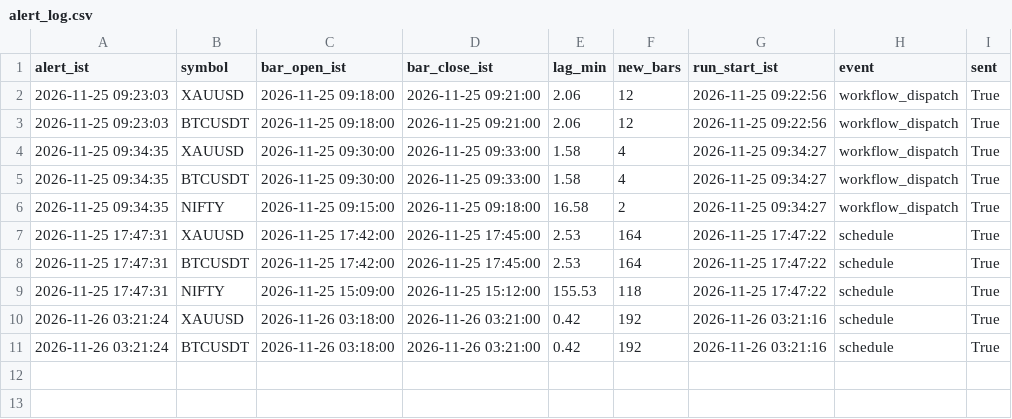
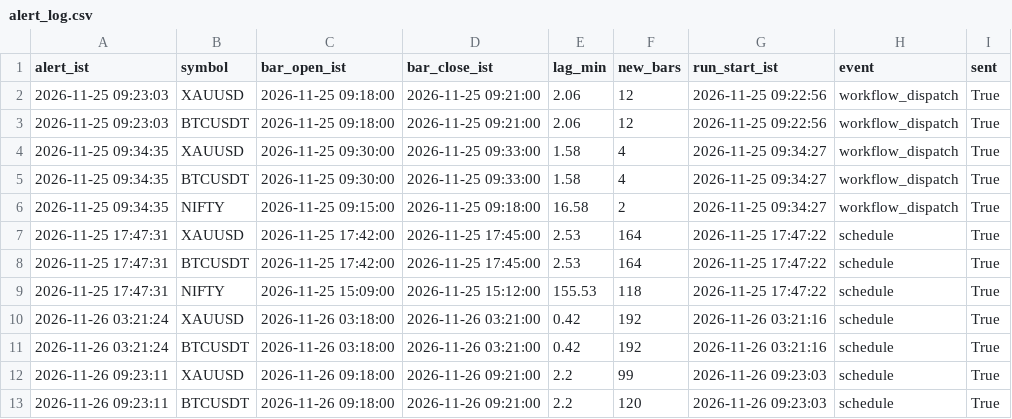
Before and after one commit to itzmustafa18/Gm2xxxx, a CSV file: data/alert_log.csv, drawn as a sheet.

Commit message:
data update

```diff
--- a/data/alert_log.csv
+++ b/data/alert_log.csv
@@ -11 +11,3 @@ alert_ist,symbol,bar_open_ist,bar_close_ist,lag_min,new_bars,run_start_ist,event
 2026-11-26 03:21:24,BTCUSDT,2026-11-26 03:18:00,2026-11-26 03:21:00,0.42,192,2026-11-26 03:21:16,schedule,True
+2026-11-26 09:23:11,XAUUSD,2026-11-26 09:18:00,2026-11-26 09:21:00,2.2,99,2026-11-26 09:23:03,schedule,True
+2026-11-26 09:23:11,BTCUSDT,2026-11-26 09:18:00,2026-11-26 09:21:00,2.2,120,2026-11-26 09:23:03,schedule,True
```
Also changed, not shown: 2 other files.
